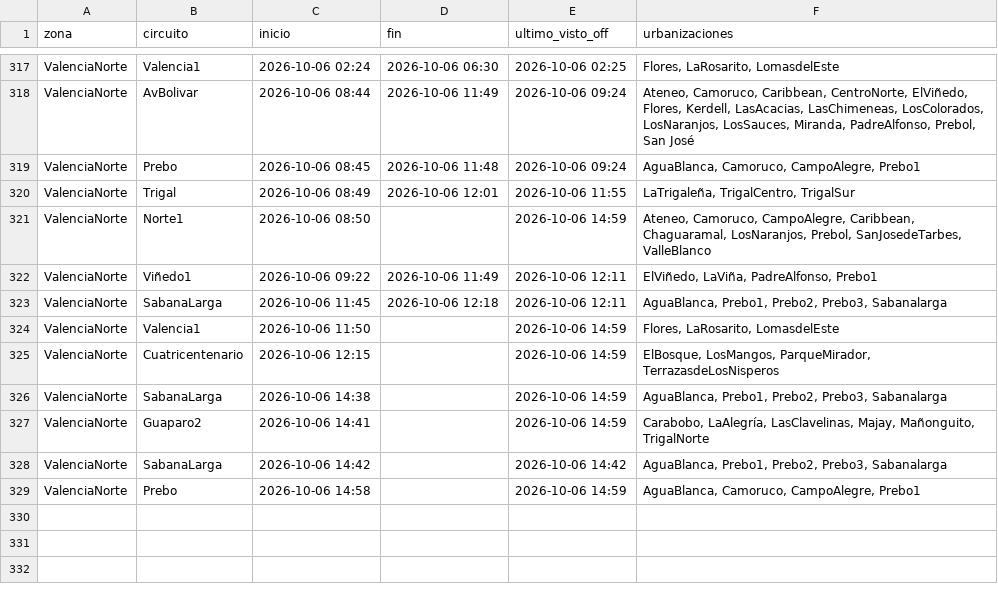
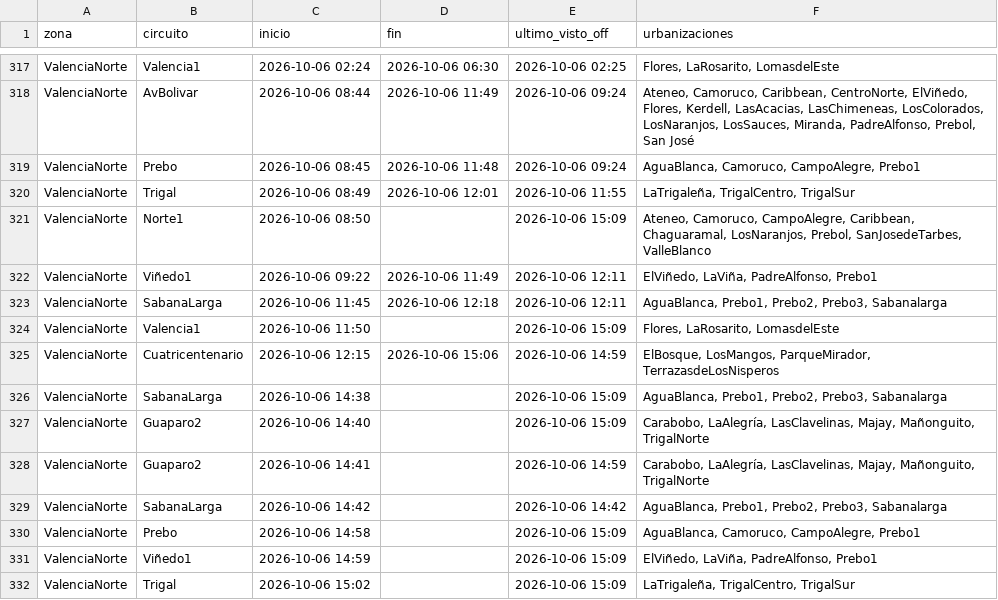
Before and after one commit to ricardotester12-glitch/cortes-luz-valencia, a CSV file: data/cortes.csv, drawn as a sheet; only a part is shown, gaps mark what is left out.

```diff
--- a/data/cortes.csv
+++ b/data/cortes.csv
@@ -320,10 +320,13 @@ ValenciaNorte,Prebo,2026-10-06 08:45,2026-10-06 11:48,2026-10-06 09:24,"AguaBlan
 ValenciaNorte,Trigal,2026-10-06 08:49,2026-10-06 12:01,2026-10-06 11:55,"LaTrigaleña, TrigalCentro, TrigalSur"
-ValenciaNorte,Norte1,2026-10-06 08:50,,2026-10-06 14:59,"Ateneo, Camoruco, CampoAlegre, Caribbean, Chaguaramal, LosNaranjos, Prebol, SanJosedeTarbes, ValleBlanco"
+ValenciaNorte,Norte1,2026-10-06 08:50,,2026-10-06 15:09,"Ateneo, Camoruco, CampoAlegre, Caribbean, Chaguaramal, LosNaranjos, Prebol, SanJosedeTarbes, ValleBlanco"
 ValenciaNorte,Viñedo1,2026-10-06 09:22,2026-10-06 11:49,2026-10-06 12:11,"ElViñedo, LaViña, PadreAlfonso, Prebo1"
 ValenciaNorte,SabanaLarga,2026-10-06 11:45,2026-10-06 12:18,2026-10-06 12:11,"AguaBlanca, Prebo1, Prebo2, Prebo3, Sabanalarga"
-ValenciaNorte,Valencia1,2026-10-06 11:50,,2026-10-06 14:59,"Flores, LaRosarito, LomasdelEste"
-ValenciaNorte,Cuatricentenario,2026-10-06 12:15,,2026-10-06 14:59,"ElBosque, LosMangos, ParqueMirador, TerrazasdeLosNisperos"
-ValenciaNorte,SabanaLarga,2026-10-06 14:38,,2026-10-06 14:59,"AguaBlanca, Prebo1, Prebo2, Prebo3, Sabanalarga"
+ValenciaNorte,Valencia1,2026-10-06 11:50,,2026-10-06 15:09,"Flores, LaRosarito, LomasdelEste"
+ValenciaNorte,Cuatricentenario,2026-10-06 12:15,2026-10-06 15:06,2026-10-06 14:59,"ElBosque, LosMangos, ParqueMirador, TerrazasdeLosNisperos"
+ValenciaNorte,SabanaLarga,2026-10-06 14:38,,2026-10-06 15:09,"AguaBlanca, Prebo1, Prebo2, Prebo3, Sabanalarga"
+ValenciaNorte,Guaparo2,2026-10-06 14:40,,2026-10-06 15:09,"Carabobo, LaAlegría, LasClavelinas, Majay, Mañonguito, TrigalNorte"
 ValenciaNorte,Guaparo2,2026-10-06 14:41,,2026-10-06 14:59,"Carabobo, LaAlegría, LasClavelinas, Majay, Mañonguito, TrigalNorte"
 ValenciaNorte,SabanaLarga,2026-10-06 14:42,,2026-10-06 14:42,"AguaBlanca, Prebo1, Prebo2, Prebo3, Sabanalarga"
-ValenciaNorte,Prebo,2026-10-06 14:58,,2026-10-06 14:59,"AguaBlanca, Camoruco, CampoAlegre, Prebo1"
+ValenciaNorte,Prebo,2026-10-06 14:58,,2026-10-06 15:09,"AguaBlanca, Camoruco, CampoAlegre, Prebo1"
+ValenciaNorte,Viñedo1,2026-10-06 14:59,,2026-10-06 15:09,"ElViñedo, LaViña, PadreAlfonso, Prebo1"
+ValenciaNorte,Trigal,2026-10-06 15:02,,2026-10-06 15:09,"LaTrigaleña, TrigalCentro, TrigalSur"
```
Also changed, not shown: data/reportes.csv, 3 other files.
